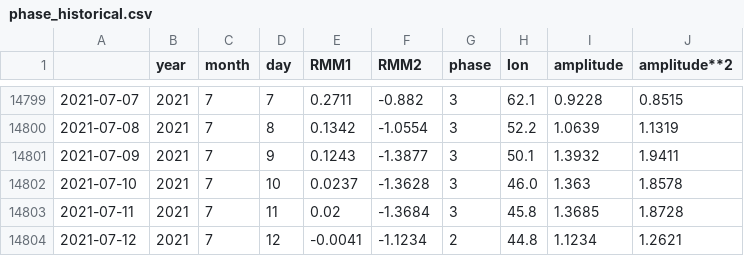
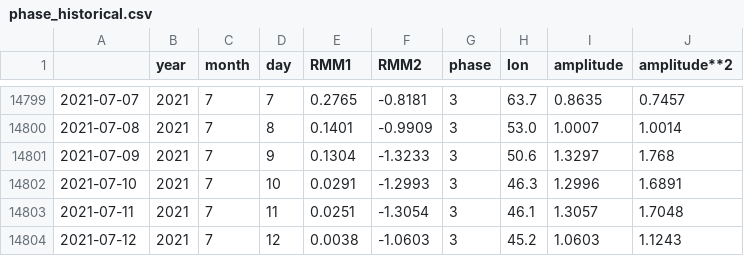
Before and after one commit to nram812/cpp, a CSV file: data/mjo_data/phase_historical.csv, drawn as a sheet; only a part is shown, gaps mark what is left out; the diff covers the shown part only.

```diff
--- a/data/mjo_data/phase_historical.csv
+++ b/data/mjo_data/phase_historical.csv
@@ -14799,6 +14799,6 @@
-2021-07-07,2021,7,7,0.2711,-0.882,3,62.1,0.9228,0.8515
-2021-07-08,2021,7,8,0.1342,-1.0554,3,52.2,1.0639,1.1319
-2021-07-09,2021,7,9,0.1243,-1.3877,3,50.1,1.3932,1.9411
-2021-07-10,2021,7,10,0.0237,-1.3628,3,46.0,1.363,1.8578
-2021-07-11,2021,7,11,0.02,-1.3684,3,45.8,1.3685,1.8728
-2021-07-12,2021,7,12,-0.0041,-1.1234,2,44.8,1.1234,1.2621
+2021-07-07,2021,7,7,0.2765,-0.8181,3,63.7,0.8635,0.7457
+2021-07-08,2021,7,8,0.1401,-0.9909,3,53.0,1.0007,1.0014
+2021-07-09,2021,7,9,0.1304,-1.3233,3,50.6,1.3297,1.768
+2021-07-10,2021,7,10,0.0291,-1.2993,3,46.3,1.2996,1.6891
+2021-07-11,2021,7,11,0.0251,-1.3054,3,46.1,1.3057,1.7048
+2021-07-12,2021,7,12,0.0038,-1.0603,3,45.2,1.0603,1.1243
```
Also changed, not shown: 1 added row and 121 edited cells elsewhere in this file, data/mjo_data/phase_recent.csv, indices/data/daily_soi.csv, 4 other files.
